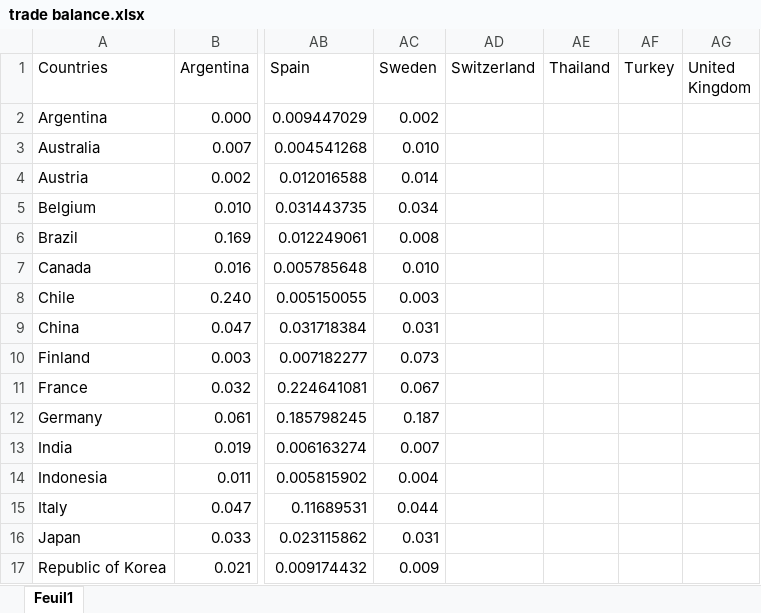
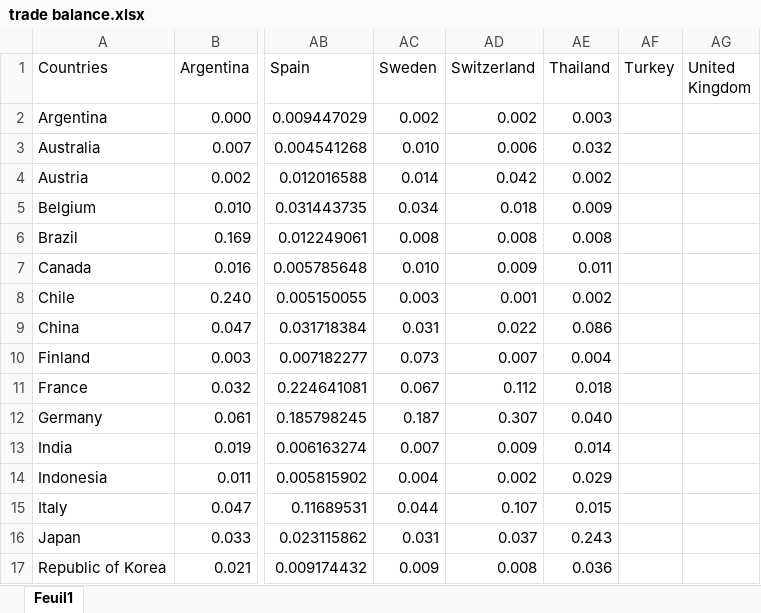
Before and after one commit to gabxmrn/Advanced-Time-Series-Analysis-Article-Replication, an Excel workbook: code/data/trade balance.xlsx, sheet Feuil1, drawn as a sheet; only a part is shown, gaps mark what is left out; values as stored, in another font and other column widths than the file's, no borders; the diff covers the shown part only; the diff names each change by its address in the sheet, - before the commit and + after, or states it on an @@ line.

Commit message:
Added trade balance

```diff
--- a/code/data/trade balance.xlsx (sheet Feuil1)
+++ b/code/data/trade balance.xlsx (sheet Feuil1)
-AD2 (Switzerland): (empty)
+AD2 (Switzerland): 0.002
-AE2 (Thailand): (empty)
+AE2 (Thailand): 0.003
-AD3 (Switzerland): (empty)
+AD3 (Switzerland): 0.006
-AE3 (Thailand): (empty)
+AE3 (Thailand): 0.032
-AD4 (Switzerland): (empty)
+AD4 (Switzerland): 0.042
-AE4 (Thailand): (empty)
+AE4 (Thailand): 0.002
-AD5 (Switzerland): (empty)
+AD5 (Switzerland): 0.018
-AE5 (Thailand): (empty)
+AE5 (Thailand): 0.009
-AD6 (Switzerland): (empty)
+AD6 (Switzerland): 0.008
-AE6 (Thailand): (empty)
+AE6 (Thailand): 0.008
-AD7 (Switzerland): (empty)
+AD7 (Switzerland): 0.009
-AE7 (Thailand): (empty)
+AE7 (Thailand): 0.011
-AD8 (Switzerland): (empty)
+AD8 (Switzerland): 0.001
-AE8 (Thailand): (empty)
+AE8 (Thailand): 0.002
-AD9 (Switzerland): (empty)
+AD9 (Switzerland): 0.022
-AE9 (Thailand): (empty)
+AE9 (Thailand): 0.086
-AD10 (Switzerland): (empty)
+AD10 (Switzerland): 0.007
-AE10 (Thailand): (empty)
+AE10 (Thailand): 0.004
-AD11 (Switzerland): (empty)
+AD11 (Switzerland): 0.112
-AE11 (Thailand): (empty)
+AE11 (Thailand): 0.018
-AD12 (Switzerland): (empty)
+AD12 (Switzerland): 0.307
-AE12 (Thailand): (empty)
+AE12 (Thailand): 0.040
-AD13 (Switzerland): (empty)
+AD13 (Switzerland): 0.009
-AE13 (Thailand): (empty)
+AE13 (Thailand): 0.014
-AD14 (Switzerland): (empty)
+AD14 (Switzerland): 0.002
-AE14 (Thailand): (empty)
+AE14 (Thailand): 0.029
-AD15 (Switzerland): (empty)
+AD15 (Switzerland): 0.107
-AE15 (Thailand): (empty)
+AE15 (Thailand): 0.015
-AD16 (Switzerland): (empty)
+AD16 (Switzerland): 0.037
-AE16 (Thailand): (empty)
+AE16 (Thailand): 0.243
-AD17 (Switzerland): (empty)
+AD17 (Switzerland): 0.008
-AE17 (Thailand): (empty)
+AE17 (Thailand): 0.036
```
Also changed, not shown: 32 edited cells elsewhere in this sheet, data sources/Trade balances by countries/Sweden.xlsx, data sources/Trade balances by countries/Switzerland.xlsx, 2 other files.
